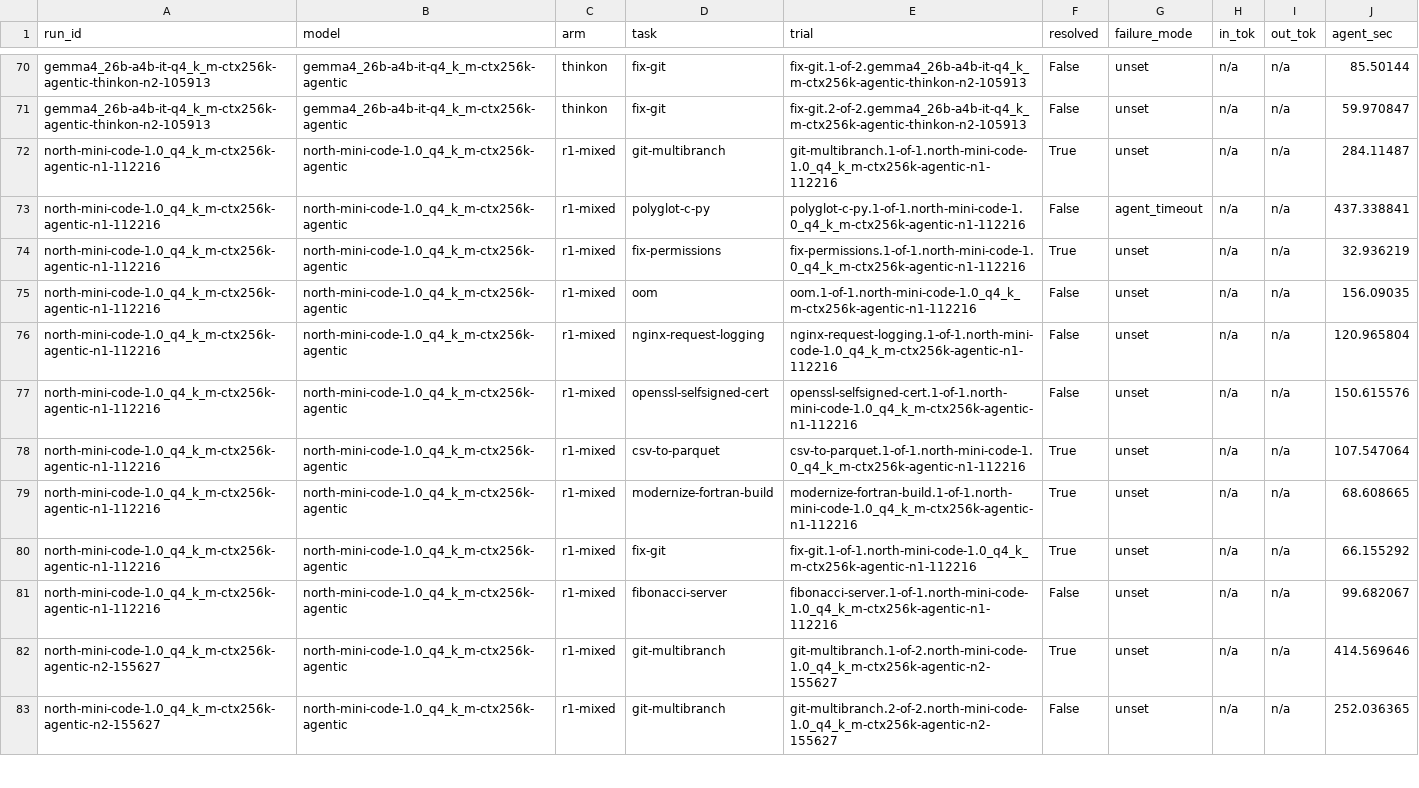
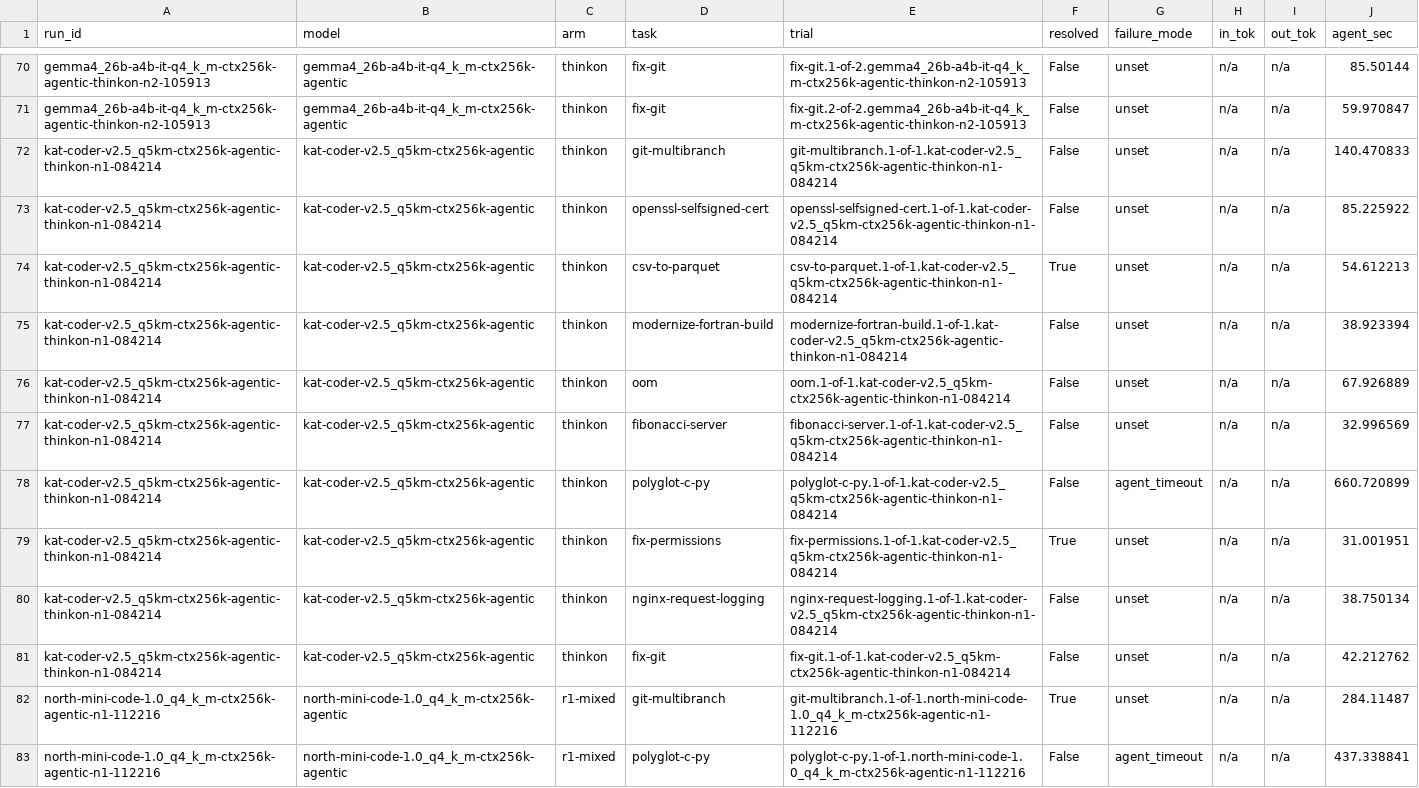
Before and after one commit to marcelpetrick/codingWithGPT, a TSV file: ollamaClaudeCode_v4_tielCoder/results/terminal-bench-official.tsv, drawn as a sheet; only a part is shown, gaps mark what is left out; the shorter side is filled out with more unchanged rows; the diff names each change by its address in the sheet, - before the commit and + after, or states it on an @@ line.

```diff
--- a/ollamaClaudeCode_v4_tielCoder/results/terminal-bench-official.tsv
+++ b/ollamaClaudeCode_v4_tielCoder/results/terminal-bench-official.tsv
+row 72: kat-coder-v2.5_q5km-ctx256k-agentic-thinkon-n1-084214 | kat-coder-v2.5_q5km-ctx256k-agentic | thinkon | git-multibranch | git-multibranch.1-of-1.kat-coder-v2.5_q5km-ctx256k-agentic-thinkon-n1-084214 | False | unset | n/a | n/a | 140.470833
+row 73: kat-coder-v2.5_q5km-ctx256k-agentic-thinkon-n1-084214 | kat-coder-v2.5_q5km-ctx256k-agentic | thinkon | openssl-selfsigned-cert | openssl-selfsigned-cert.1-of-1.kat-coder-v2.5_q5km-ctx256k-agentic-thinkon-n1-084214 | False | unset | n/a | n/a | 85.225922
+row 74: kat-coder-v2.5_q5km-ctx256k-agentic-thinkon-n1-084214 | kat-coder-v2.5_q5km-ctx256k-agentic | thinkon | csv-to-parquet | csv-to-parquet.1-of-1.kat-coder-v2.5_q5km-ctx256k-agentic-thinkon-n1-084214 | True | unset | n/a | n/a | 54.612213
+row 75: kat-coder-v2.5_q5km-ctx256k-agentic-thinkon-n1-084214 | kat-coder-v2.5_q5km-ctx256k-agentic | thinkon | modernize-fortran-build | modernize-fortran-build.1-of-1.kat-coder-v2.5_q5km-ctx256k-agentic-thinkon-n1-084214 | False | unset | n/a | n/a | 38.923394
+row 76: kat-coder-v2.5_q5km-ctx256k-agentic-thinkon-n1-084214 | kat-coder-v2.5_q5km-ctx256k-agentic | thinkon | oom | oom.1-of-1.kat-coder-v2.5_q5km-ctx256k-agentic-thinkon-n1-084214 | False | unset | n/a | n/a | 67.926889
+row 77: kat-coder-v2.5_q5km-ctx256k-agentic-thinkon-n1-084214 | kat-coder-v2.5_q5km-ctx256k-agentic | thinkon | fibonacci-server | fibonacci-server.1-of-1.kat-coder-v2.5_q5km-ctx256k-agentic-thinkon-n1-084214 | False | unset | n/a | n/a | 32.996569
+row 78: kat-coder-v2.5_q5km-ctx256k-agentic-thinkon-n1-084214 | kat-coder-v2.5_q5km-ctx256k-agentic | thinkon | polyglot-c-py | polyglot-c-py.1-of-1.kat-coder-v2.5_q5km-ctx256k-agentic-thinkon-n1-084214 | False | agent_timeout | n/a | n/a | 660.720899
+row 79: kat-coder-v2.5_q5km-ctx256k-agentic-thinkon-n1-084214 | kat-coder-v2.5_q5km-ctx256k-agentic | thinkon | fix-permissions | fix-permissions.1-of-1.kat-coder-v2.5_q5km-ctx256k-agentic-thinkon-n1-084214 | True | unset | n/a | n/a | 31.001951
+row 80: kat-coder-v2.5_q5km-ctx256k-agentic-thinkon-n1-084214 | kat-coder-v2.5_q5km-ctx256k-agentic | thinkon | nginx-request-logging | nginx-request-logging.1-of-1.kat-coder-v2.5_q5km-ctx256k-agentic-thinkon-n1-084214 | False | unset | n/a | n/a | 38.750134
+row 81: kat-coder-v2.5_q5km-ctx256k-agentic-thinkon-n1-084214 | kat-coder-v2.5_q5km-ctx256k-agentic | thinkon | fix-git | fix-git.1-of-1.kat-coder-v2.5_q5km-ctx256k-agentic-thinkon-n1-084214 | False | unset | n/a | n/a | 42.212762
```
Also changed, not shown: 2 other files.
